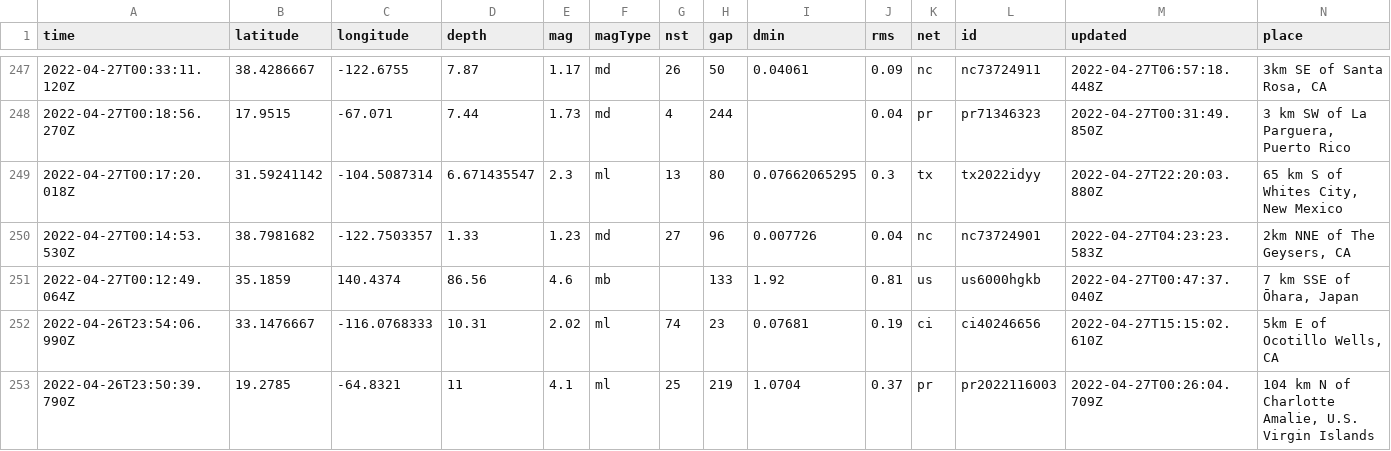
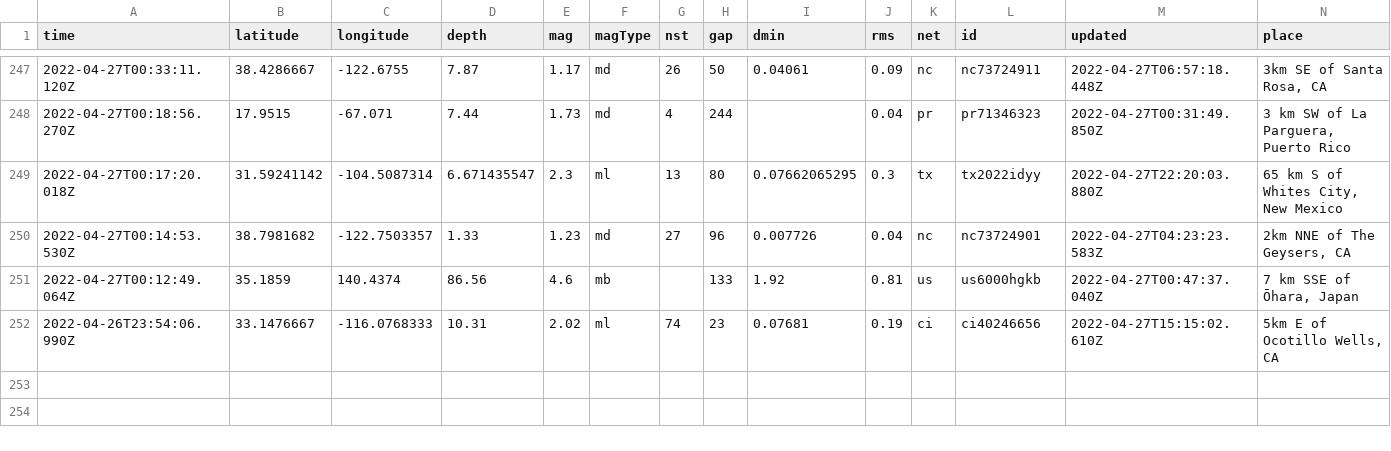
Before and after one commit to kmaepetrin/nicar22-github-actions, a CSV file: usgs_current.csv, drawn as a sheet; only a part is shown, gaps mark what is left out; rows hold the shown columns only; the diff names each change by its address in the sheet, - before the commit and + after, or states it on an @@ line.

```diff
--- a/usgs_current.csv
+++ b/usgs_current.csv
-row 253: 2022-04-26T23:50:39.790Z | 19.2785 | -64.8321 | 11 | 4.1 | ml | 25 | 219 | 1.0704 | 0.37 | pr | pr2022116003 | 2022-04-27T00:26:04.709Z | 104 km N of Charlotte Amalie, U.S. Virgin Islands
```
